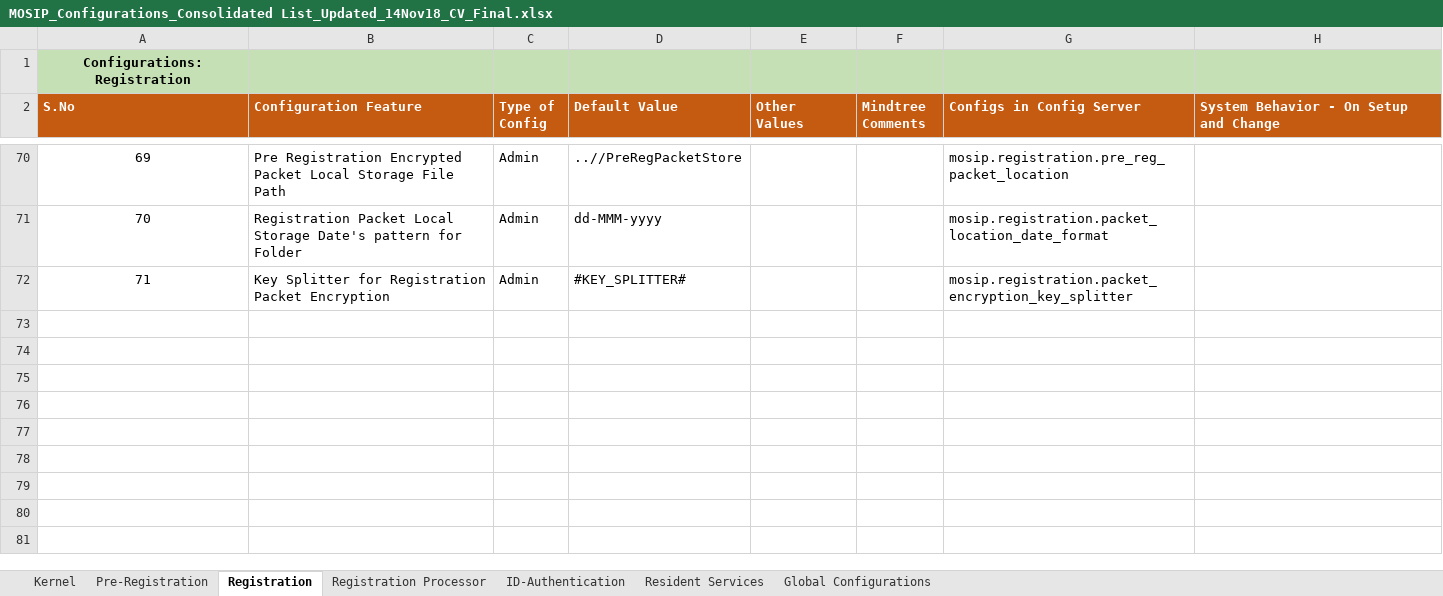
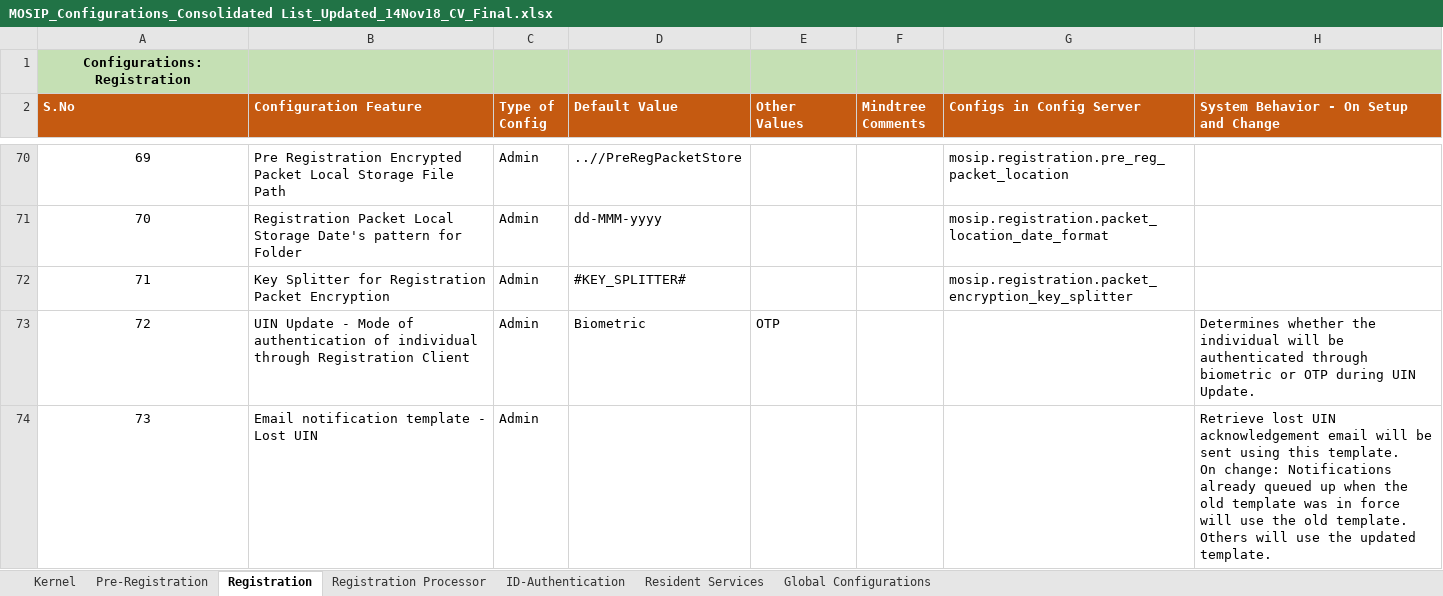
Before and after one commit to mosip/mosip-ref-impl, an Excel workbook: docs/requirements/MOSIP_Configurations_Consolidated List_Updated_14Nov18_CV_Final.xlsx, sheet Registration, drawn as a sheet; only a part is shown, gaps mark what is left out; values as stored, in another font and other column widths than the file's, no borders; table styles not drawn; ↵ is a line break in a cell; the diff covers the shown part only; the diff names each change by its address in the sheet, - before the commit and + after, or states it on an @@ line.

Commit message:
Modified Reg Client Configs #54, 55, 72-74, Process 14

```diff
--- a/docs/requirements/MOSIP_Configurations_Consolidated List_Updated_14Nov18_CV_Final.xlsx (sheet Registration)
+++ b/docs/requirements/MOSIP_Configurations_Consolidated List_Updated_14Nov18_CV_Final.xlsx (sheet Registration)
+row 73: 72 | UIN Update - Mode of authentication of individual through Registration Client | Admin | Biometric | OTP |  |  | Determines whether the individual will be authenticated through biometric or OTP during UIN Update.
+row 74: 73 | Email notification template - Lost UIN | Admin |  |  |  |  | Retrieve lost UIN acknowledgement email will be sent using this template. ↵ On change: Notifications already queued up when the old template was in force will use the old template. Others will use the updated template.
```
Also changed, not shown: 1 added row and 2 edited cells elsewhere in this sheet, docs/requirements/MOSIP_Processes_Consolidated List_External.xlsx.
